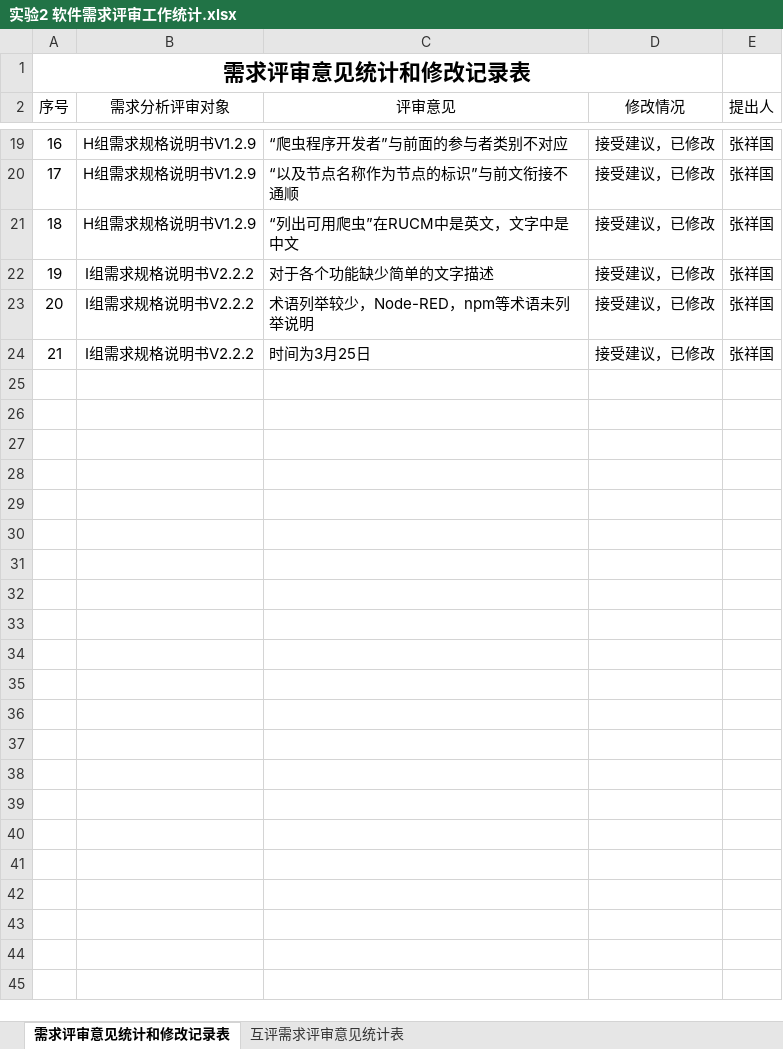
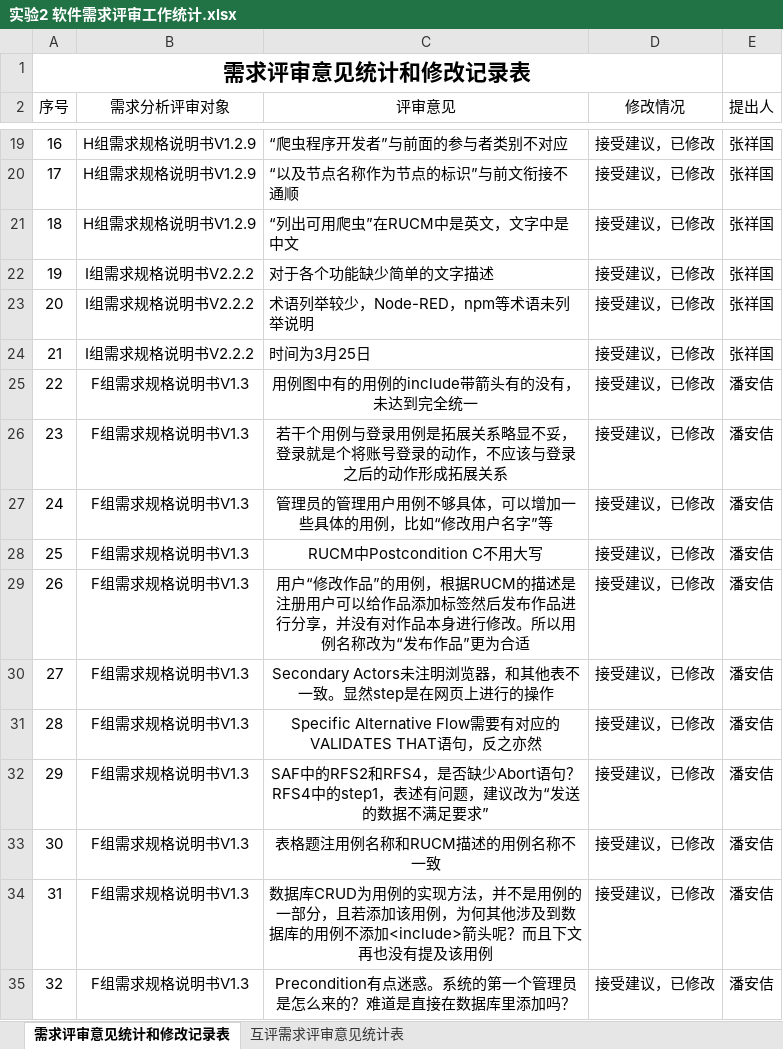
Before and after one commit to bhsei/20_G, an Excel workbook: 实验8：工作量估计与统计分析/实验2 软件需求评审工作统计.xlsx, sheet 需求评审意见统计和修改记录表, drawn as a sheet; only a part is shown, gaps mark what is left out; values as stored, in another font and other column widths than the file's, no borders; table styles not drawn; the diff names each change by its address in the sheet, - before the commit and + after, or states it on an @@ line.

```diff
--- a/实验8：工作量估计与统计分析/实验2 软件需求评审工作统计.xlsx (sheet 需求评审意见统计和修改记录表)
+++ b/实验8：工作量估计与统计分析/实验2 软件需求评审工作统计.xlsx (sheet 需求评审意见统计和修改记录表)
+row 25: 22 | F组需求规格说明书V1.3 | 用例图中有的用例的include带箭头有的没有，未达到完全统一 | 接受建议，已修改 | 潘安佶
+row 26: 23 | F组需求规格说明书V1.3 | 若干个用例与登录用例是拓展关系略显不妥，登录就是个将账号登录的动作，不应该与登录之后的动作形成拓展关系 | 接受建议，已修改 | 潘安佶
+row 27: 24 | F组需求规格说明书V1.3 | 管理员的管理用户用例不够具体，可以增加一些具体的用例，比如“修改用户名字”等 | 接受建议，已修改 | 潘安佶
+row 28: 25 | F组需求规格说明书V1.3 | RUCM中Postcondition C不用大写 | 接受建议，已修改 | 潘安佶
+row 29: 26 | F组需求规格说明书V1.3 | 用户“修改作品”的用例，根据RUCM的描述是注册用户可以给作品添加标签然后发布作品进行分享，并没有对作品本身进行修改。所以用例名称改为“发布作品”更为合适 | 接受建议，已修改 | 潘安佶
+row 30: 27 | F组需求规格说明书V1.3 | Secondary Actors未注明浏览器，和其他表不一致。显然step是在网页上进行的操作 | 接受建议，已修改 | 潘安佶
+row 31: 28 | F组需求规格说明书V1.3 | Specific Alternative Flow需要有对应的VALIDATES THAT语句，反之亦然 | 接受建议，已修改 | 潘安佶
+row 32: 29 | F组需求规格说明书V1.3 | SAF中的RFS2和RFS4，是否缺少Abort语句？RFS4中的step1，表述有问题，建议改为“发送的数据不满足要求” | 接受建议，已修改 | 潘安佶
+row 33: 30 | F组需求规格说明书V1.3 | 表格题注用例名称和RUCM描述的用例名称不一致 | 接受建议，已修改 | 潘安佶
+row 34: 31 | F组需求规格说明书V1.3 | 数据库CRUD为用例的实现方法，并不是用例的一部分，且若添加该用例，为何其他涉及到数据库的用例不添加<include>箭头呢？而且下文再也没有提及该用例 | 接受建议，已修改 | 潘安佶
+row 35: 32 | F组需求规格说明书V1.3 | Precondition有点迷惑。系统的第一个管理员是怎么来的？难道是直接在数据库里添加吗？ | 接受建议，已修改 | 潘安佶
```
Also changed, not shown: 2 other files.
